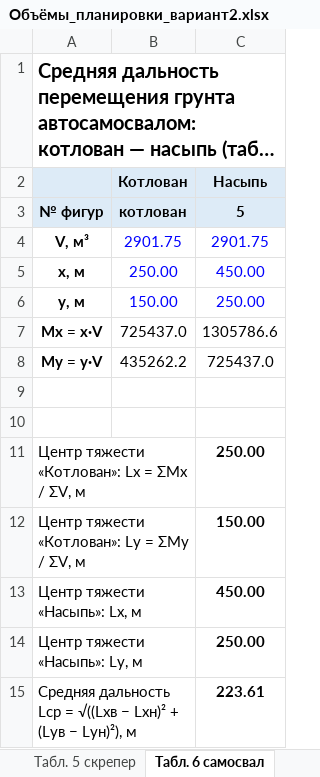
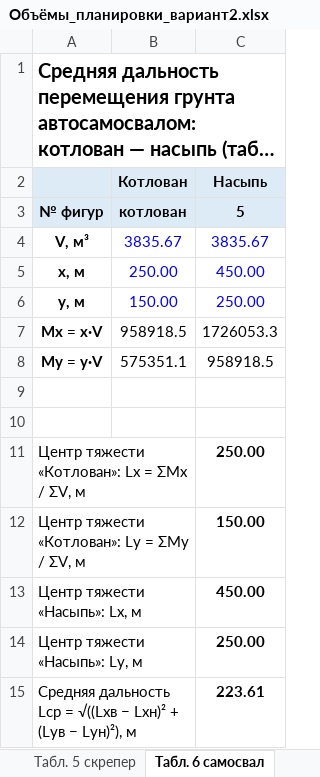
Before and after one commit to danok12/danok12, an Excel workbook: kursovaya-tsp/Объёмы_планировки_вариант2.xlsx, sheet Табл. 6 самосвал, drawn as a sheet; long unchanged cells end in …; values as stored, in another font and other column widths than the file's, no borders; the diff names each change by its address in the sheet, - before the commit and + after, or states it on an @@ line.

```diff
--- a/kursovaya-tsp/Объёмы_планировки_вариант2.xlsx (sheet Табл. 6 самосвал)
+++ b/kursovaya-tsp/Объёмы_планировки_вариант2.xlsx (sheet Табл. 6 самосвал)
-B4 (Котлован): 2901.75
+B4 (Котлован): 3835.67
-C4 (Насыпь): 2901.75
+C4 (Насыпь): 3835.67
-B7 (Котлован): 725437.0
+B7 (Котлован): 958918.5
-C7 (Насыпь): 1305786.6
+C7 (Насыпь): 1726053.3
-B8 (Котлован): 435262.2
+B8 (Котлован): 575351.1
-C8 (Насыпь): 725437.0
+C8 (Насыпь): 958918.5
```
Also changed, not shown: sheet Табл. 5 скрепер, sheet Объёмы (оконч.), sheet Котлован (оконч.), sheet Котлован, sheet Табл. 4 распределение, sheet Отметки (оконч.), 6 more sheets, formulas that keep their value, 22 other files.
